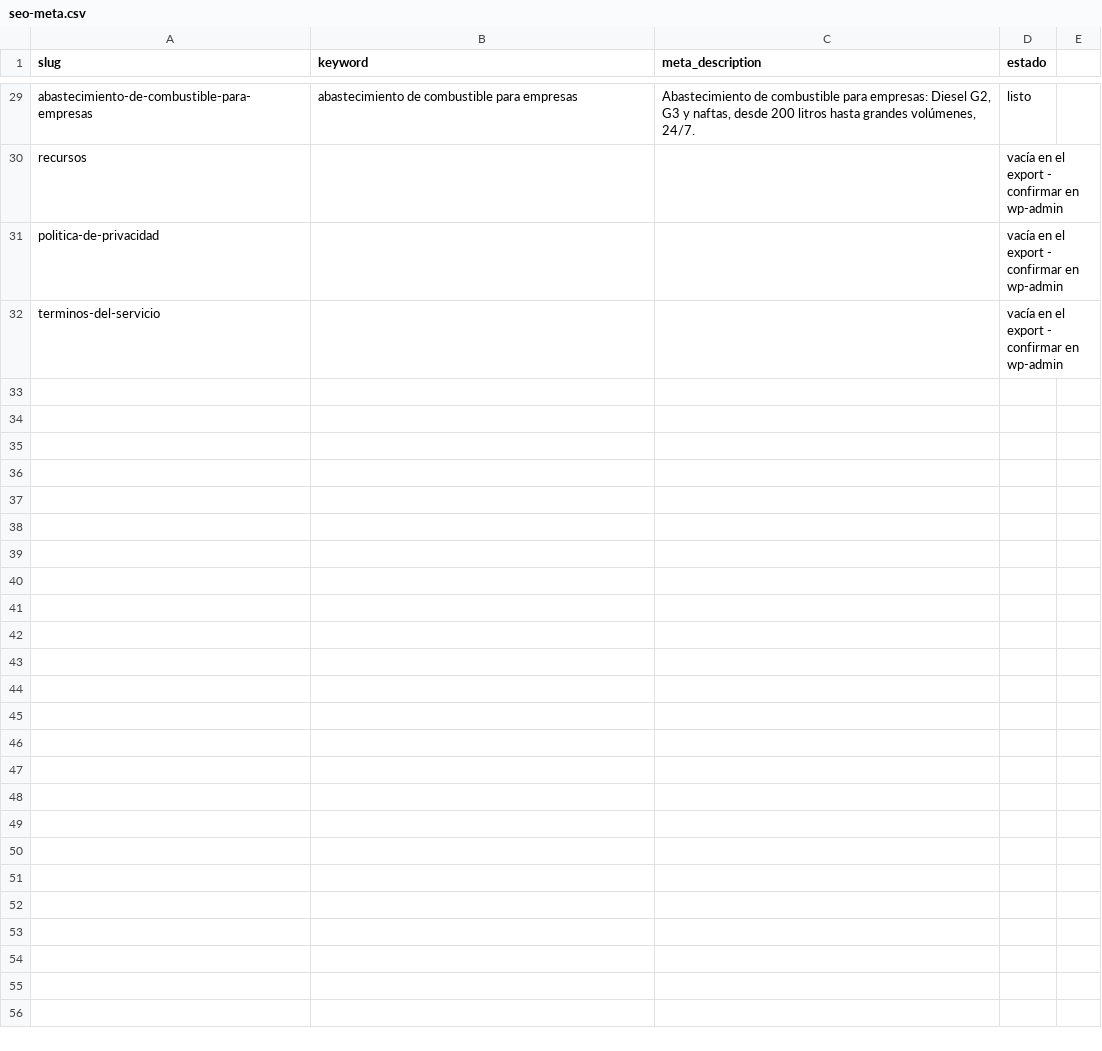
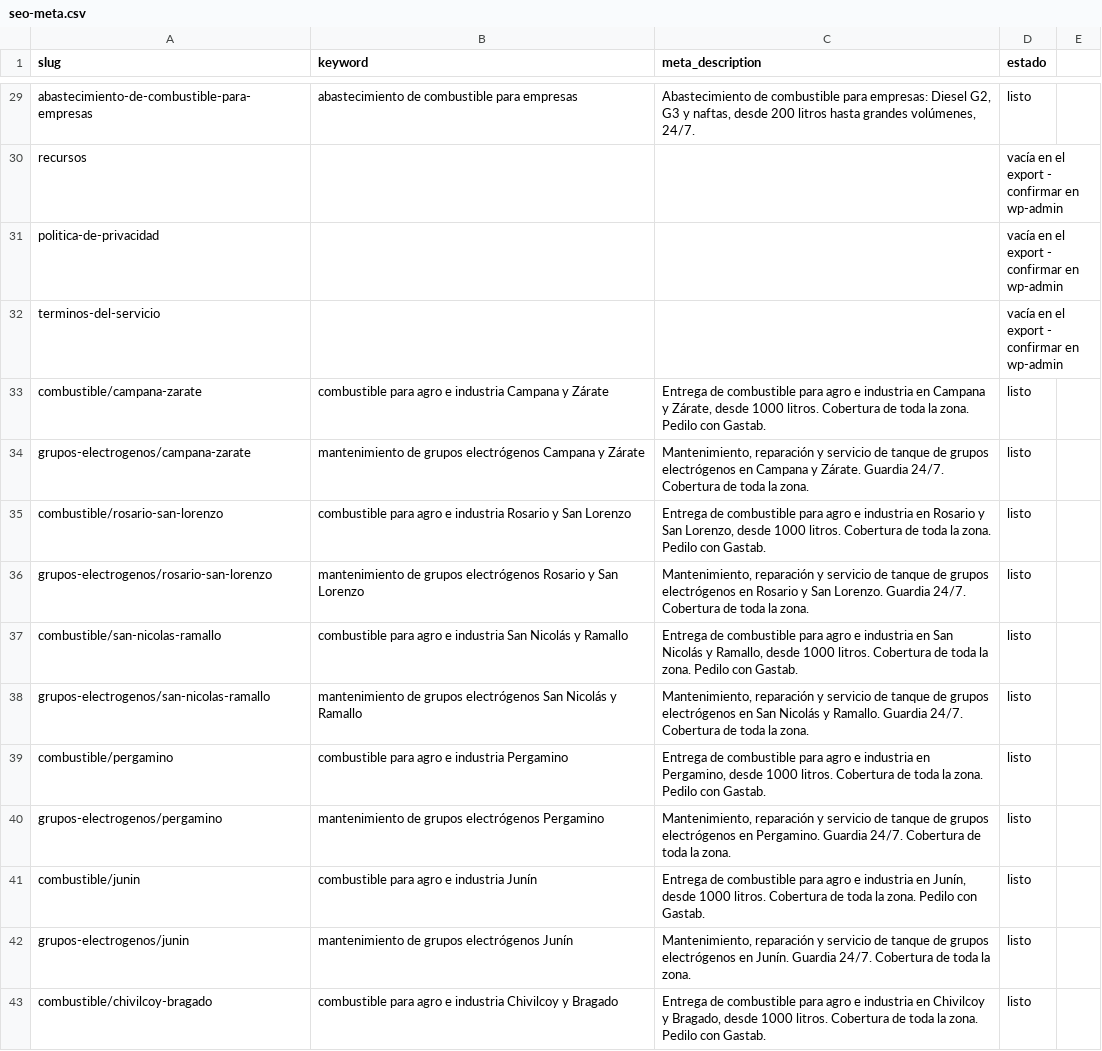
Before and after one commit to diegobuzza-ecomm/gastab, a CSV file: seo-meta.csv, drawn as a sheet; only a part is shown, gaps mark what is left out; the diff covers the shown part only.

Commit message:
Actualiza paginas de zonas y CSVs

```diff
--- a/seo-meta.csv
+++ b/seo-meta.csv
@@ -32 +32,12 @@ politica-de-privacidad,,,vacía en el export - confirmar en wp-admin
 terminos-del-servicio,,,vacía en el export - confirmar en wp-admin
+combustible/campana-zarate,combustible para agro e industria Campana y Zárate,"Entrega de combustible para agro e industria en Campana y Zárate, desde 1000 litros. Cobertura de toda la zona. Pedilo con Gastab.",listo
+grupos-electrogenos/campana-zarate,mantenimiento de grupos electrógenos Campana y Zárate,"Mantenimiento, reparación y servicio de tanque de grupos electrógenos en Campana y Zárate. Guardia 24/7. Cobertura de toda la zona.",listo
+combustible/rosario-san-lorenzo,combustible para agro e industria Rosario y San Lorenzo,"Entrega de combustible para agro e industria en Rosario y San Lorenzo, desde 1000 litros. Cobertura de toda la zona. Pedilo con Gastab.",listo
+grupos-electrogenos/rosario-san-lorenzo,mantenimiento de grupos electrógenos Rosario y San Lorenzo,"Mantenimiento, reparación y servicio de tanque de grupos electrógenos en Rosario y San Lorenzo. Guardia 24/7. Cobertura de toda la zona.",listo
+combustible/san-nicolas-ramallo,combustible para agro e industria San Nicolás y Ramallo,"Entrega de combustible para agro e industria en San Nicolás y Ramallo, desde 1000 litros. Cobertura de toda la zona. Pedilo con Gastab.",listo
+grupos-electrogenos/san-nicolas-ramallo,mantenimiento de grupos electrógenos San Nicolás y Ramallo,"Mantenimiento, reparación y servicio de tanque de grupos electrógenos en San Nicolás y Ramallo. Guardia 24/7. Cobertura de toda la zona.",listo
+combustible/pergamino,combustible para agro e industria Pergamino,"Entrega de combustible para agro e industria en Pergamino, desde 1000 litros. Cobertura de toda la zona. Pedilo con Gastab.",listo
+grupos-electrogenos/pergamino,mantenimiento de grupos electrógenos Pergamino,"Mantenimiento, reparación y servicio de tanque de grupos electrógenos en Pergamino. Guardia 24/7. Cobertura de toda la zona.",listo
+combustible/junin,combustible para agro e industria Junín,"Entrega de combustible para agro e industria en Junín, desde 1000 litros. Cobertura de toda la zona. Pedilo con Gastab.",listo
+grupos-electrogenos/junin,mantenimiento de grupos electrógenos Junín,"Mantenimiento, reparación y servicio de tanque de grupos electrógenos en Junín. Guardia 24/7. Cobertura de toda la zona.",listo
+combustible/chivilcoy-bragado,combustible para agro e industria Chivilcoy y Bragado,"Entrega de combustible para agro e industria en Chivilcoy y Bragado, desde 1000 litros. Cobertura de toda la zona. Pedilo con Gastab.",listo
```
Also changed, not shown: 11 added rows elsewhere in this file, manifest.csv, 44 other files.
